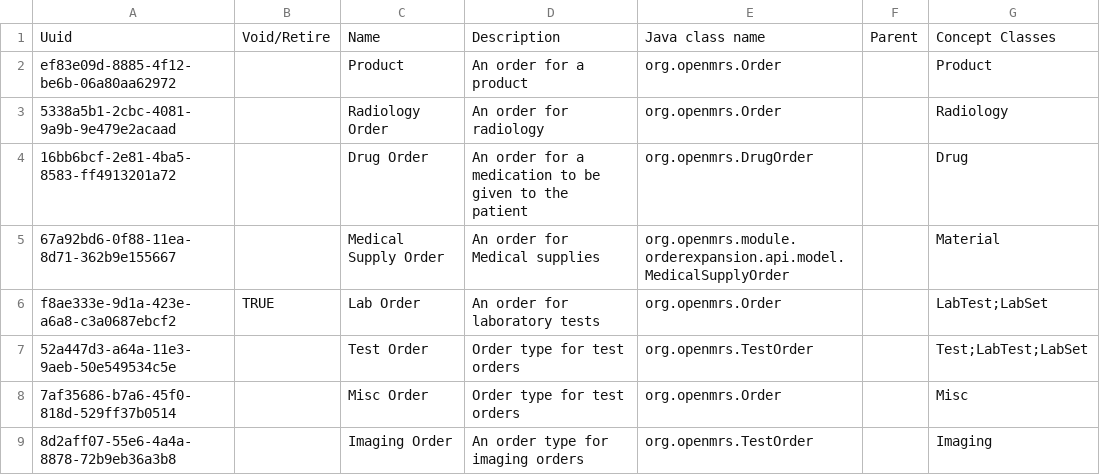
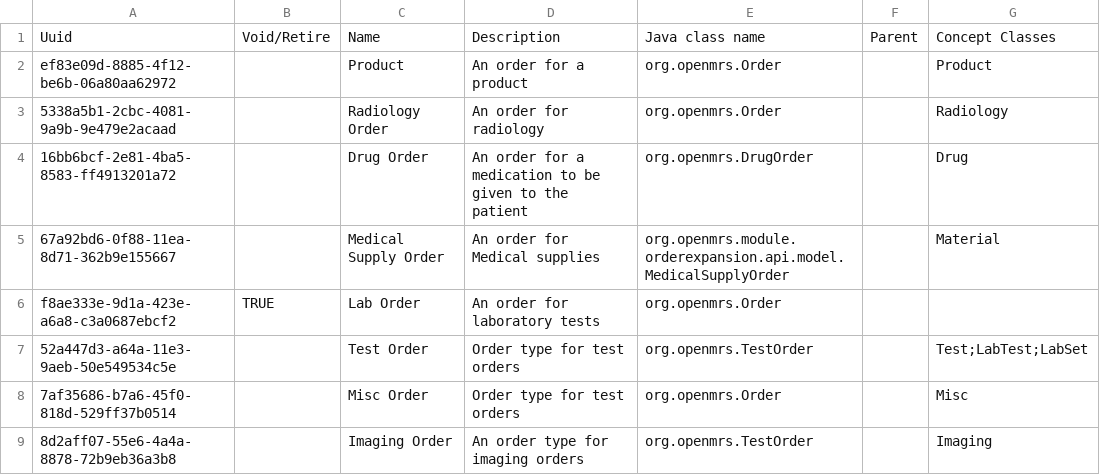
Before and after one commit to mekomsolutions/ozone-haiti, a CSV file: configs/openmrs/initializer_config/ordertypes/order_types.csv, drawn as a sheet.

Commit message:
Remove the concept class from `Lab order`

```diff
--- a/configs/openmrs/initializer_config/ordertypes/order_types.csv
+++ b/configs/openmrs/initializer_config/ordertypes/order_types.csv
@@ -5,3 +5,3 @@ ef83e09d-8885-4f12-be6b-06a80aa62972,,Product,An order for a product,org.openmrs
 67a92bd6-0f88-11ea-8d71-362b9e155667,,Medical Supply Order,An order for Medical supplies,org.openmrs.module.orderexpansion.api.model.MedicalSupplyOrder,,Material
-f8ae333e-9d1a-423e-a6a8-c3a0687ebcf2,TRUE,Lab Order,An order for laboratory tests,org.openmrs.Order,,LabTest;LabSet
+f8ae333e-9d1a-423e-a6a8-c3a0687ebcf2,TRUE,Lab Order,An order for laboratory tests,org.openmrs.Order,,
 52a447d3-a64a-11e3-9aeb-50e549534c5e,,Test Order,Order type for test orders,org.openmrs.TestOrder,,Test;LabTest;LabSet
```
